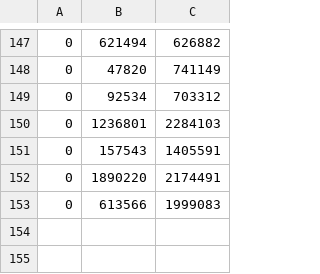
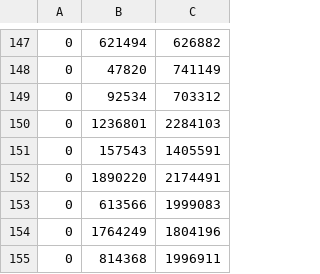
Before and after one commit to wonglkd/KDDCup13Track2, a CSV file: data/blacklist_edges.csv, drawn as a sheet; only a part is shown, gaps mark what is left out.

Commit message:
PRECISION

```diff
--- a/data/blacklist_edges.csv
+++ b/data/blacklist_edges.csv
@@ -153 +153,3 @@
 0,613566,1999083
+0,1764249,1804196
+0,814368,1996911
```
